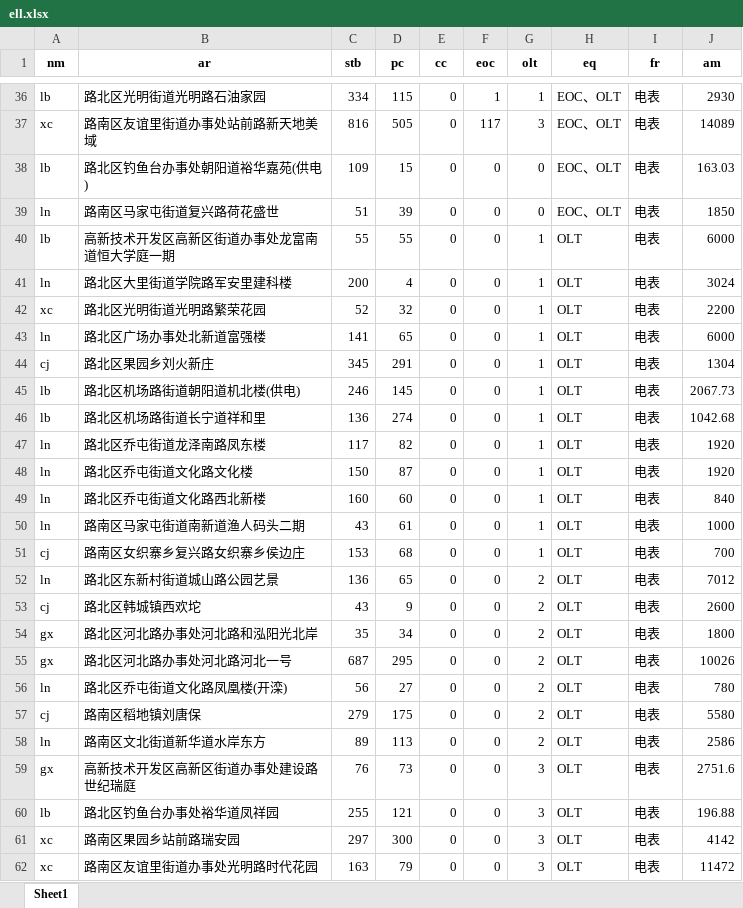
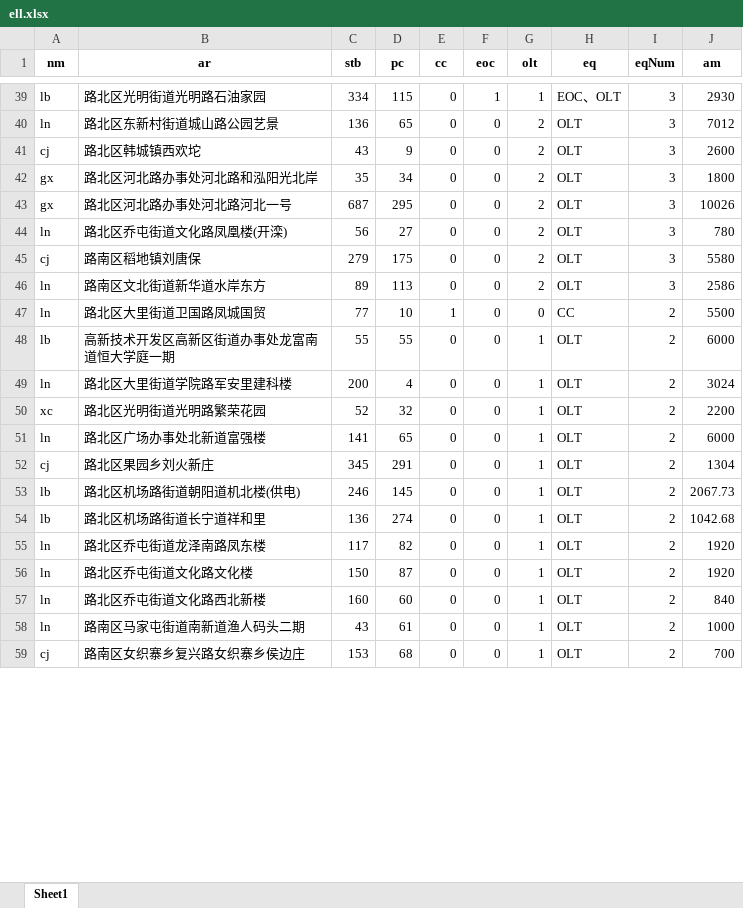
Before and after one commit to u588/app, an Excel workbook: MathAn/ell.xlsx, sheet Sheet1, drawn as a sheet; only a part is shown, gaps mark what is left out; values as stored, in another font and other column widths than the file's, no borders; removed rows and columns are numbered as before the commit, all else as after; the diff covers the shown part only; the diff names each change by its address in the sheet, - before the commit and + after, or states it on an @@ line.

```diff
--- a/MathAn/ell.xlsx (sheet Sheet1)
+++ b/MathAn/ell.xlsx (sheet Sheet1)
-I1: fr
+I1: eqNum
-I39 (eqNum): 电表
+I39 (eqNum): 3
-row 37: xc | 路南区友谊里街道办事处站前路新天地美域 | 816 | 505 | 0 | 117 | 3 | EOC、OLT | 电表 | 14089
-row 38: lb | 路北区钓鱼台办事处朝阳道裕华嘉苑(供电) | 109 | 15 | 0 | 0 | 0 | EOC、OLT | 电表 | 163.03
-row 39: ln | 路南区马家屯街道复兴路荷花盛世 | 51 | 39 | 0 | 0 | 0 | EOC、OLT | 电表 | 1850
+row 40: ln | 路北区东新村街道城山路公园艺景 | 136 | 65 | 0 | 0 | 2 | OLT | 3 | 7012
+row 41: cj | 路北区韩城镇西欢坨 | 43 | 9 | 0 | 0 | 2 | OLT | 3 | 2600
+row 42: gx | 路北区河北路办事处河北路和泓阳光北岸 | 35 | 34 | 0 | 0 | 2 | OLT | 3 | 1800
+row 43: gx | 路北区河北路办事处河北路河北一号 | 687 | 295 | 0 | 0 | 2 | OLT | 3 | 10026
+row 44: ln | 路北区乔屯街道文化路凤凰楼(开滦) | 56 | 27 | 0 | 0 | 2 | OLT | 3 | 780
+row 45: cj | 路南区稻地镇刘唐保 | 279 | 175 | 0 | 0 | 2 | OLT | 3 | 5580
+row 46: ln | 路南区文北街道新华道水岸东方 | 89 | 113 | 0 | 0 | 2 | OLT | 3 | 2586
+row 47: ln | 路北区大里街道卫国路凤城国贸 | 77 | 10 | 1 | 0 | 0 | CC | 2 | 5500
-I48:I59 (eqNum): 电表
+I48:I59 (eqNum): 2
-row 52: ln | 路北区东新村街道城山路公园艺景 | 136 | 65 | 0 | 0 | 2 | OLT | 电表 | 7012
-row 53: cj | 路北区韩城镇西欢坨 | 43 | 9 | 0 | 0 | 2 | OLT | 电表 | 2600
-row 54: gx | 路北区河北路办事处河北路和泓阳光北岸 | 35 | 34 | 0 | 0 | 2 | OLT | 电表 | 1800
-row 55: gx | 路北区河北路办事处河北路河北一号 | 687 | 295 | 0 | 0 | 2 | OLT | 电表 | 10026
-row 56: ln | 路北区乔屯街道文化路凤凰楼(开滦) | 56 | 27 | 0 | 0 | 2 | OLT | 电表 | 780
-row 57: cj | 路南区稻地镇刘唐保 | 279 | 175 | 0 | 0 | 2 | OLT | 电表 | 5580
-row 58: ln | 路南区文北街道新华道水岸东方 | 89 | 113 | 0 | 0 | 2 | OLT | 电表 | 2586
-row 59: gx | 高新技术开发区高新区街道办事处建设路世纪瑞庭 | 76 | 73 | 0 | 0 | 3 | OLT | 电表 | 2751.6
-row 60: lb | 路北区钓鱼台办事处裕华道凤祥园 | 255 | 121 | 0 | 0 | 3 | OLT | 电表 | 196.88
-row 61: xc | 路南区果园乡站前路瑞安园 | 297 | 300 | 0 | 0 | 3 | OLT | 电表 | 4142
-row 62: xc | 路南区友谊里街道办事处光明路时代花园 | 163 | 79 | 0 | 0 | 3 | OLT | 电表 | 11472
```
Also changed, not shown: 37 added rows, 31 removed rows and 97 edited cells elsewhere in this sheet, 4 other files.
